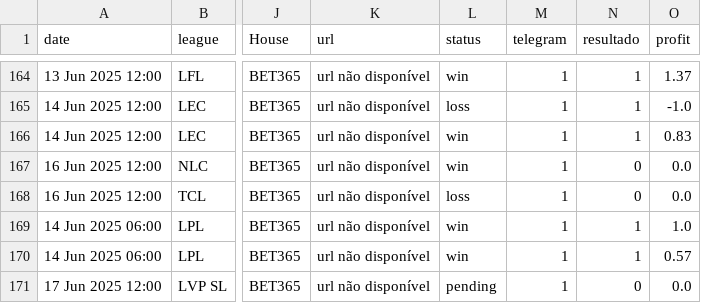
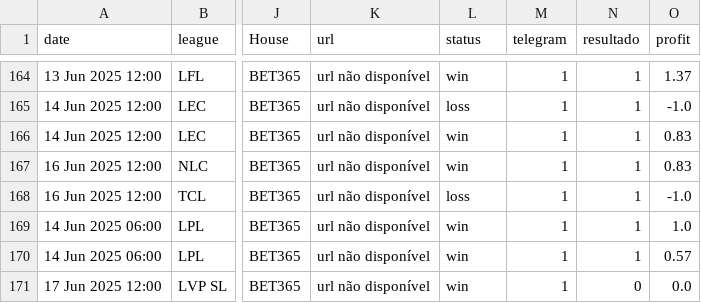
Before and after one commit to evaristomat/betting-dashboard, a CSV file: bets/bets_atualizadas.csv, drawn as a sheet; only a part is shown, gaps mark what is left out; the diff names each change by its address in the sheet, - before the commit and + after, or states it on an @@ line.

```diff
--- a/bets/bets_atualizadas.csv
+++ b/bets/bets_atualizadas.csv
-N167:N168 (resultado): 0
+N167:N168 (resultado): 1
-O167 (profit): 0.0
+O167 (profit): 0.83
-O168 (profit): 0.0
+O168 (profit): -1.0
-L171 (status): pending
+L171 (status): win
```
Also changed, not shown: bets/bets_atualizadas_por_mapa.csv.
